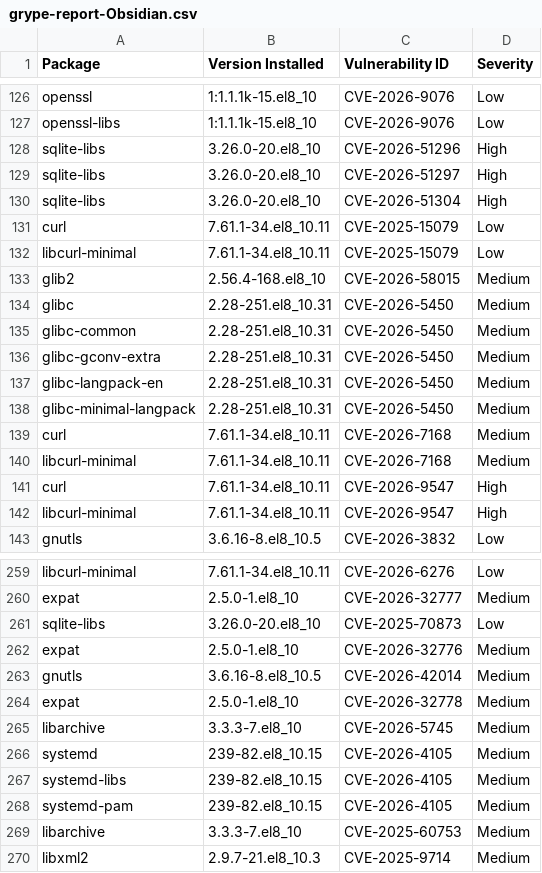
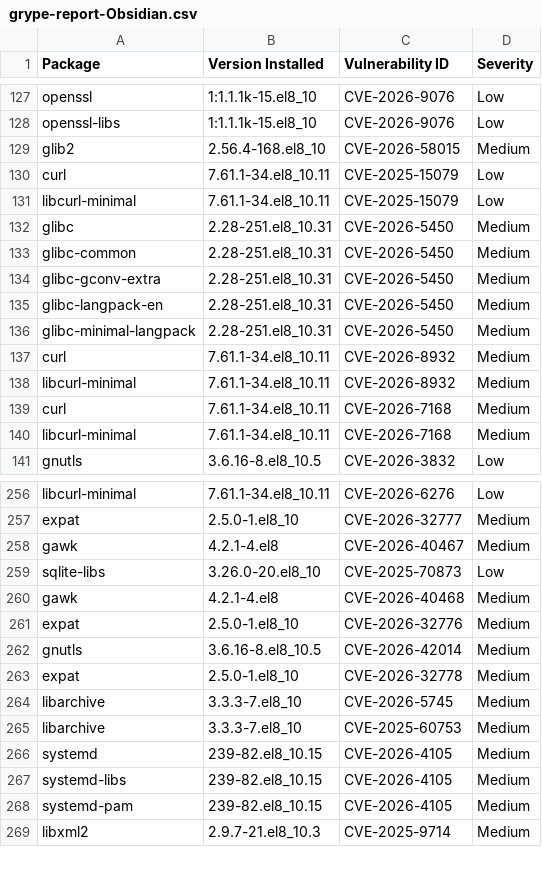
Before and after one commit to AnchorLayer/docker-baseimage-rocky, a CSV file: vuln-reports-Obsidian/grype-report-Obsidian.csv, drawn as a sheet; only a part is shown, gaps mark what is left out; the diff covers the shown part only.

```diff
--- a/vuln-reports-Obsidian/grype-report-Obsidian.csv
+++ b/vuln-reports-Obsidian/grype-report-Obsidian.csv
@@ -127,8 +128,5 @@
 "openssl-libs","1:1.1.1k-15.el8_10","CVE-2026-9076","Low"
-"sqlite-libs","3.26.0-20.el8_10","CVE-2026-51296","High"
-"sqlite-libs","3.26.0-20.el8_10","CVE-2026-51297","High"
-"sqlite-libs","3.26.0-20.el8_10","CVE-2026-51304","High"
+"glib2","2.56.4-168.el8_10","CVE-2026-58015","Medium"
 "curl","7.61.1-34.el8_10.11","CVE-2025-15079","Low"
 "libcurl-minimal","7.61.1-34.el8_10.11","CVE-2025-15079","Low"
-"glib2","2.56.4-168.el8_10","CVE-2026-58015","Medium"
 "glibc","2.28-251.el8_10.31","CVE-2026-5450","Medium"
@@ -138,6 +136,6 @@
 "glibc-minimal-langpack","2.28-251.el8_10.31","CVE-2026-5450","Medium"
+"curl","7.61.1-34.el8_10.11","CVE-2026-8932","Medium"
+"libcurl-minimal","7.61.1-34.el8_10.11","CVE-2026-8932","Medium"
 "curl","7.61.1-34.el8_10.11","CVE-2026-7168","Medium"
 "libcurl-minimal","7.61.1-34.el8_10.11","CVE-2026-7168","Medium"
-"curl","7.61.1-34.el8_10.11","CVE-2026-9547","High"
-"libcurl-minimal","7.61.1-34.el8_10.11","CVE-2026-9547","High"
 "gnutls","3.6.16-8.el8_10.5","CVE-2026-3832","Low"
@@ -260,3 +257,5 @@
 "expat","2.5.0-1.el8_10","CVE-2026-32777","Medium"
+"gawk","4.2.1-4.el8","CVE-2026-40467","Medium"
 "sqlite-libs","3.26.0-20.el8_10","CVE-2025-70873","Low"
+"gawk","4.2.1-4.el8","CVE-2026-40468","Medium"
 "expat","2.5.0-1.el8_10","CVE-2026-32776","Medium"
@@ -265,2 +264,3 @@
 "libarchive","3.3.3-7.el8_10","CVE-2026-5745","Medium"
+"libarchive","3.3.3-7.el8_10","CVE-2025-60753","Medium"
 "systemd","239-82.el8_10.15","CVE-2026-4105","Medium"
@@ -268,3 +268,2 @@
 "systemd-pam","239-82.el8_10.15","CVE-2026-4105","Medium"
-"libarchive","3.3.3-7.el8_10","CVE-2025-60753","Medium"
 "libxml2","2.9.7-21.el8_10.3","CVE-2025-9714","Medium"
```
Also changed, not shown: 5 added rows, 3 removed rows and 12 moved rows elsewhere in this file, vuln-reports-Onyx/grype-report-Onyx.csv, vuln-reports-Quartz/grype-report-Quartz.csv, 16 other files.
